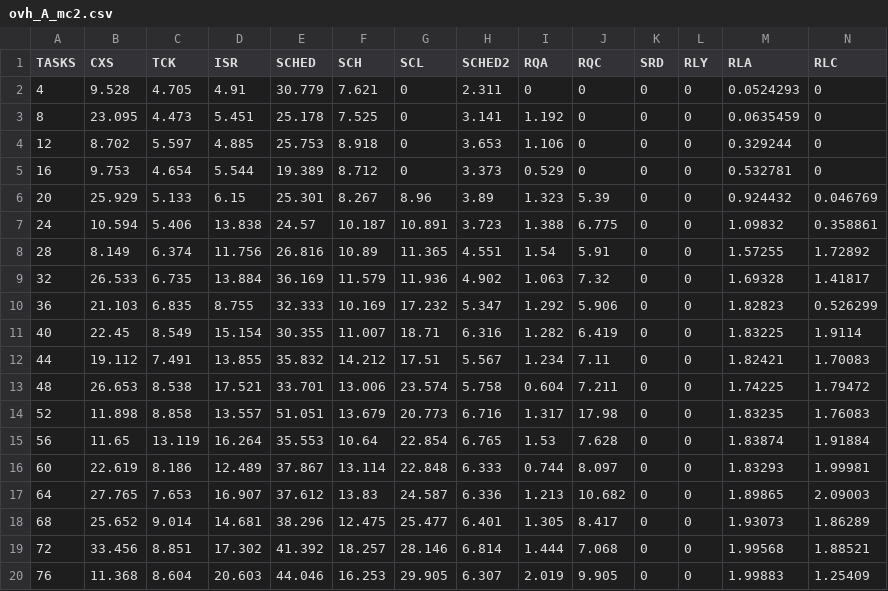
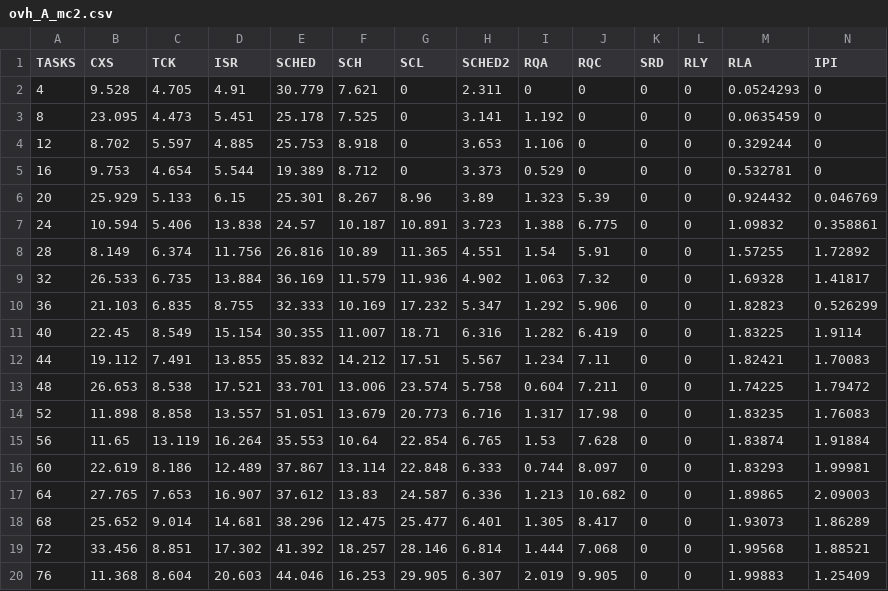
Before and after one commit to shosborn/MC2-2020, a CSV file: oheads/ovh_A_mc2.csv, drawn as a sheet.

```diff
--- a/oheads/ovh_A_mc2.csv
+++ b/oheads/ovh_A_mc2.csv
@@ -1,2 +1,2 @@
-TASKS,CXS,TCK,ISR,SCHED,SCH,SCL,SCHED2,RQA,RQC,SRD,RLY,RLA,RLC
+TASKS,CXS,TCK,ISR,SCHED,SCH,SCL,SCHED2,RQA,RQC,SRD,RLY,RLA,IPI
 4,9.528,4.705,4.91,30.779,7.621,0,2.311,0,0,0,0,0.0524293,0
```
Also changed, not shown: oheads/ovh_B_mc2.csv, oheads/ovh_C_mc2.csv, 5 other files.
